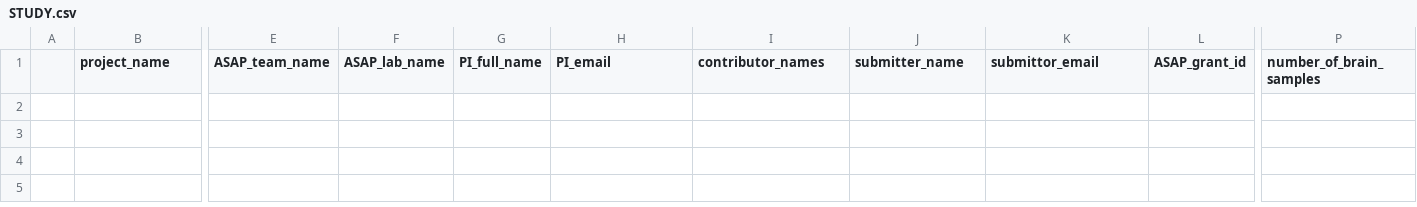
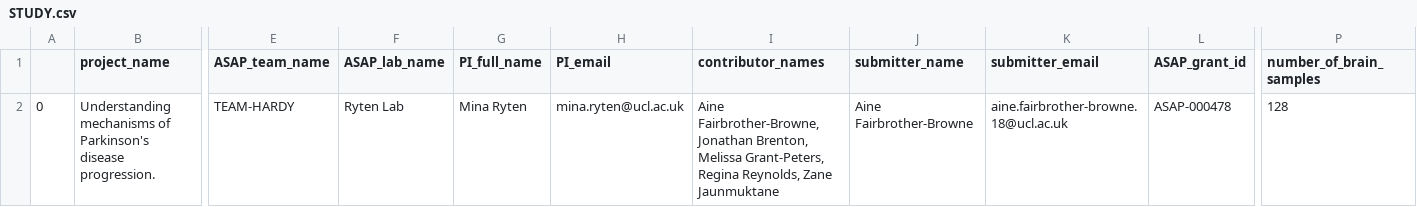
Before and after one commit to ergonyc/meta-clean, a CSV file: clean/team-Hardy/STUDY.csv, drawn as a sheet; only a part is shown, gaps mark what is left out; rows hold the shown columns only; the diff names each change by its address in the sheet, - before the commit and + after, or states it on an @@ line.

Commit message:
clean up

```diff
--- a/clean/team-Hardy/STUDY.csv
+++ b/clean/team-Hardy/STUDY.csv
-K1: submittor_email
+K1: submitter_email
+row 2: 0 | Understanding mechanisms of Parkinson's disease progression. | TEAM-HARDY | Ryten Lab | Mina Ryten | mina.ryten@ucl.ac.uk | Aine Fairbrother-Browne, Jonathan Brenton, Melissa Grant-Peters, Regina Reynolds, Zane Jaunmuktane | Aine Fairbrother-Browne | aine.fairbrother-browne.18@ucl.ac.uk | ASAP-000478 | 128
```
Also changed, not shown: clean/team-Hardy/CLINPATH.csv, 8 other files.
